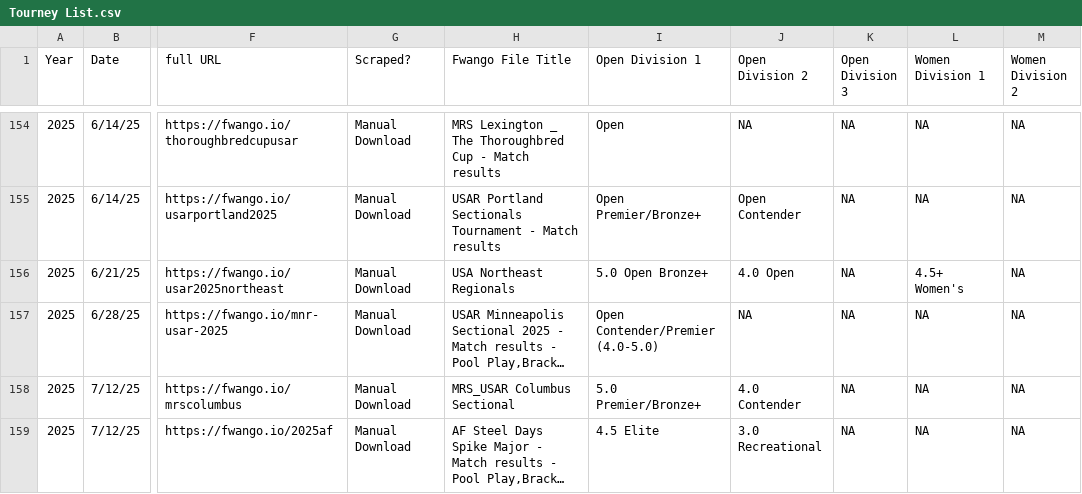
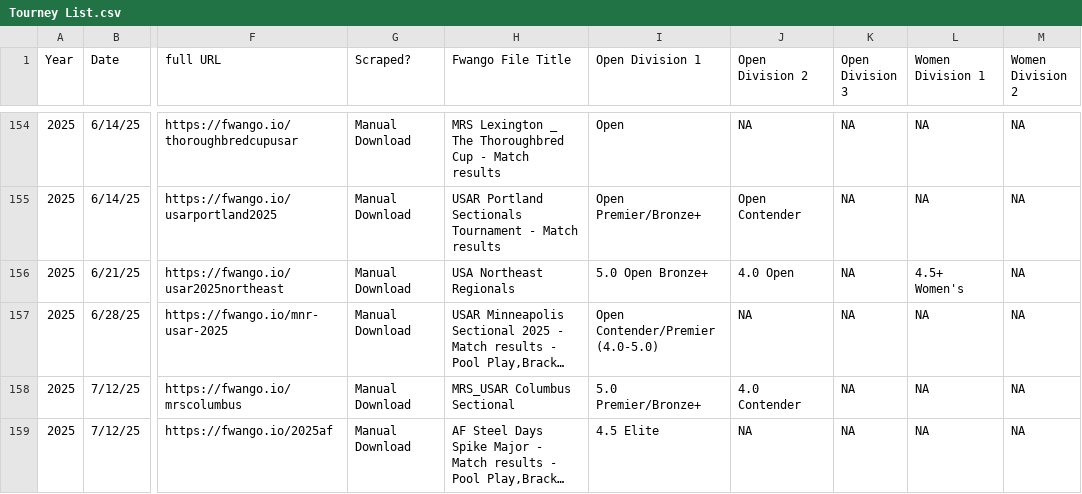
Before and after one commit to USAR-Rankings/rankings_model, a CSV file: Tourney List.csv, drawn as a sheet; only a part is shown, gaps mark what is left out; long unchanged cells end in …; the diff names each change by its address in the sheet, - before the commit and + after, or states it on an @@ line.

Commit message:
fixed Utah division and local results

```diff
--- a/Tourney List.csv
+++ b/Tourney List.csv
-J159 (Open Division 2): 3.0 Recreational
+J159 (Open Division 2): NA
```
Also changed, not shown: 5 other files.
